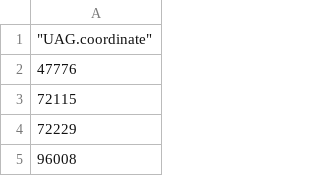
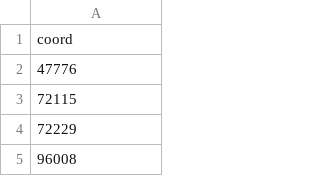
Before and after one commit to churchlab/C321evolve, a CSV file: mg1655v3_uag_locations.csv, drawn as a sheet; only a part is shown.

```diff
--- a/mg1655v3_uag_locations.csv
+++ b/mg1655v3_uag_locations.csv
@@ -1,2 +1,2 @@
-"""UAG.coordinate"""
+coord
 47776
```
Also changed, not shown: 2 other files.
